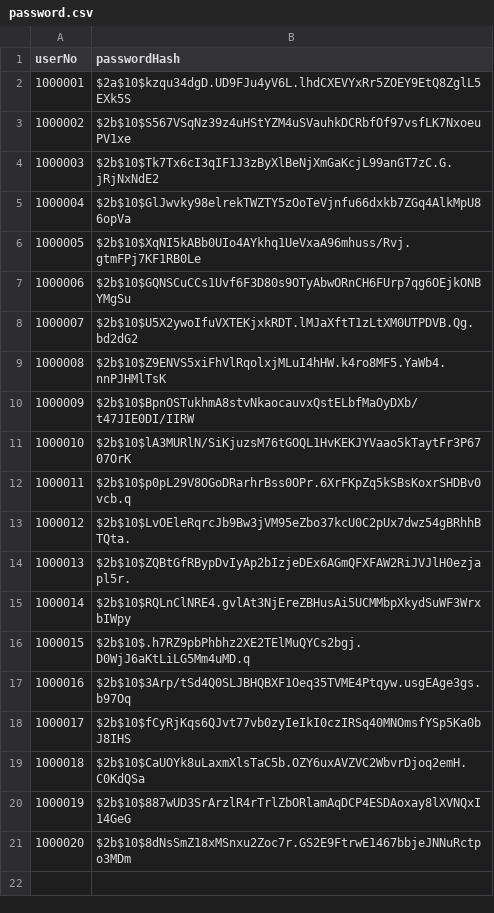
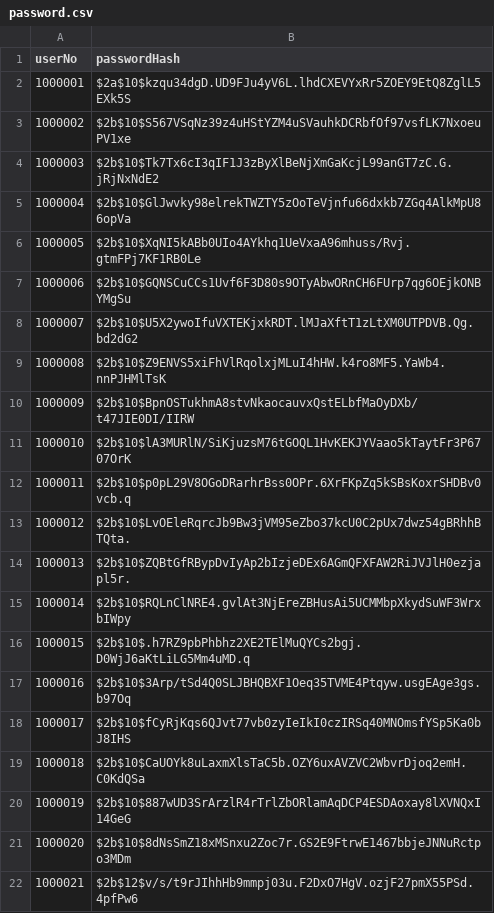
Before and after one commit to yeonwooshin1/stand_by_five_minutes_ago, a CSV file: src/main/resources/csv/password.csv, drawn as a sheet; the diff names each change by its address in the sheet, - before the commit and + after, or states it on an @@ line.

Commit message:
250902 - password.csv에 샘플 추가

```diff
--- a/src/main/resources/csv/password.csv
+++ b/src/main/resources/csv/password.csv
+row 22: 1000021 | $2b$12$v/s/t9rJIhhHb9mmpj03u.F2DxO7HgV.ozjF27pmX55PSd.4pfPw6
```
